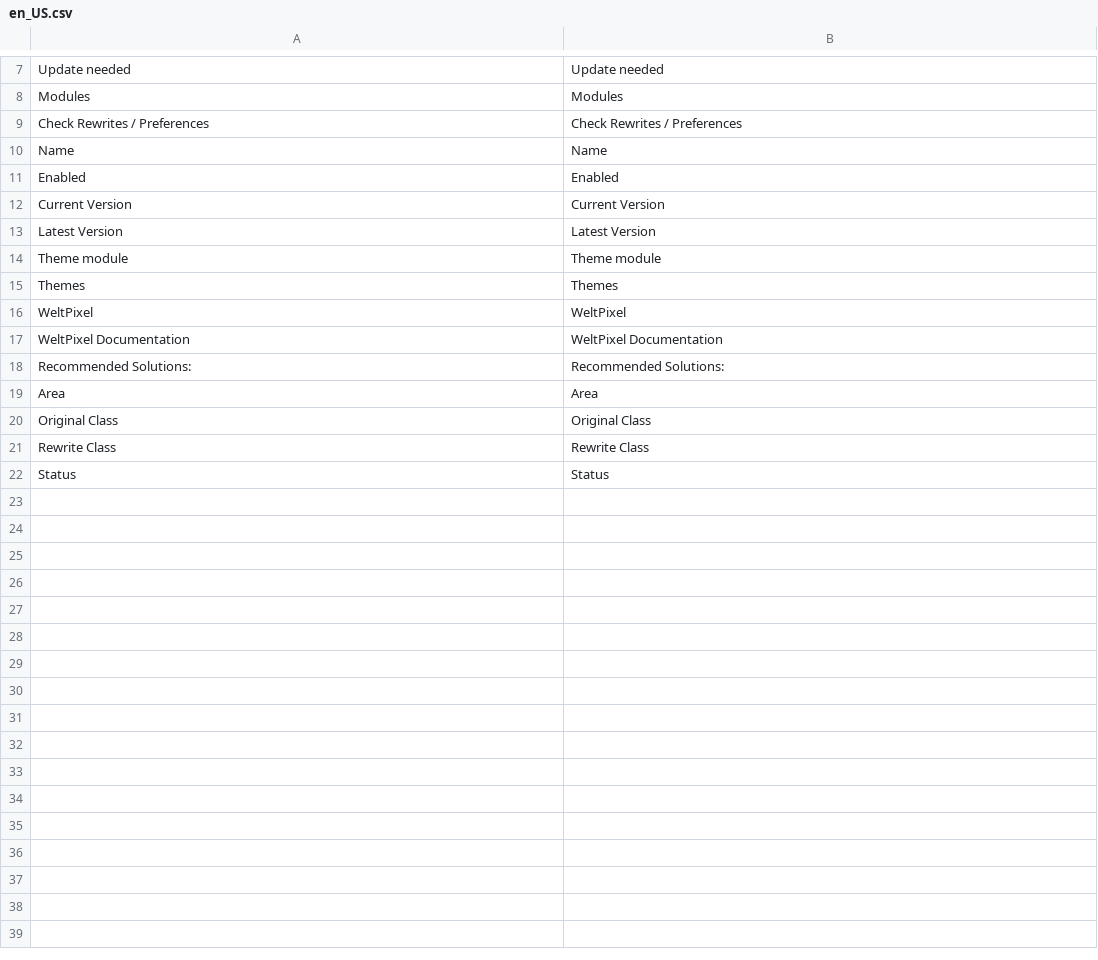
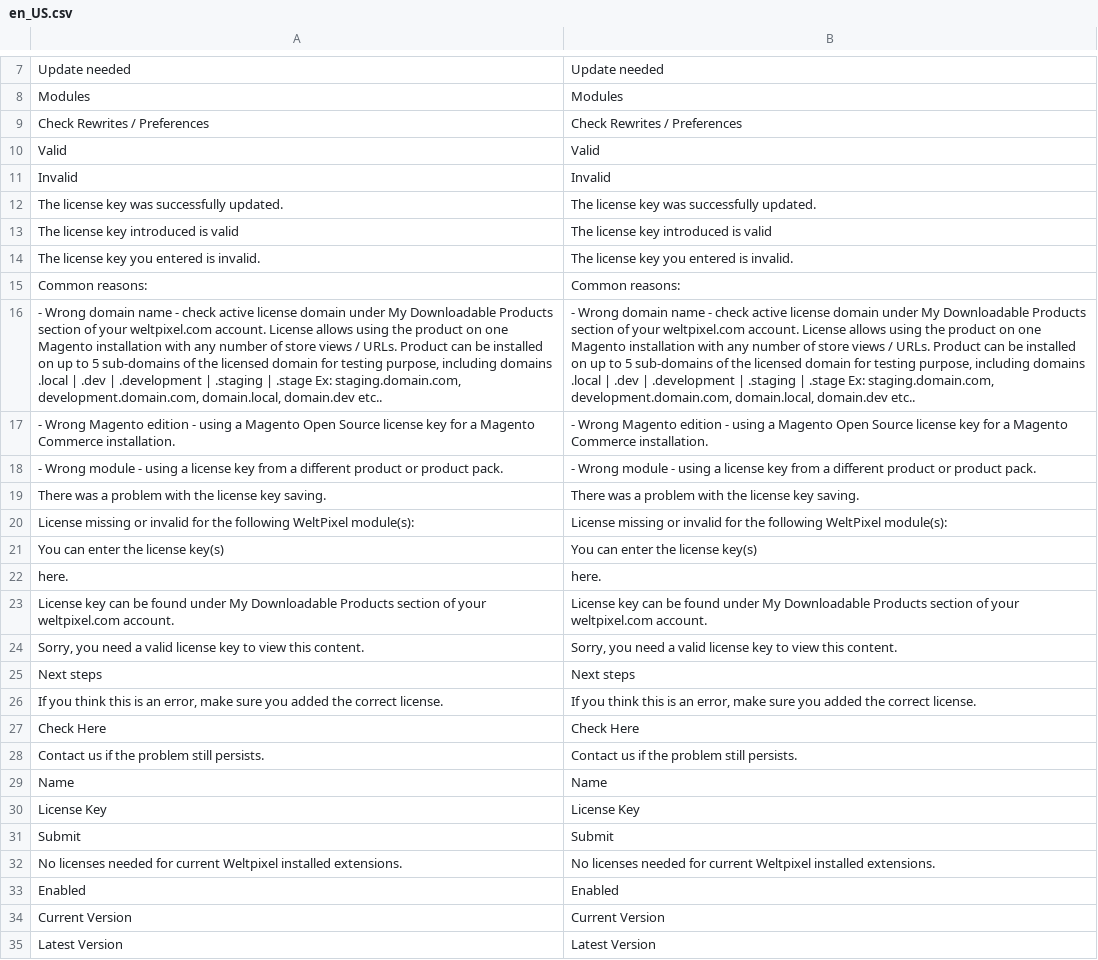
Before and after one commit to SureShinde/site-1, a CSV file: app/code/WeltPixel/Backend/i18n/en_US.csv, drawn as a sheet; only a part is shown, gaps mark what is left out; the shorter side is filled out with more unchanged rows; the diff covers the shown part only; the diff names each change by its address in the sheet, - before the commit and + after, or states it on an @@ line.

```diff
--- a/app/code/WeltPixel/Backend/i18n/en_US.csv
+++ b/app/code/WeltPixel/Backend/i18n/en_US.csv
+row 10: Valid | Valid
+row 11: Invalid | Invalid
+row 12: The license key was successfully updated. | The license key was successfully updated.
+row 13: The license key introduced is valid | The license key introduced is valid
+row 14: The license key you entered is invalid. | The license key you entered is invalid.
+row 15: Common reasons: | Common reasons:
+row 16: - Wrong domain name - check active license domain under My Downloadable Products section of your weltpixel.com account. License allows using the product on one Magento installation with any number of store views / URLs. Product can be installed on up to 5 sub-domains of the licensed domain for testing purpose, including domains .local | .dev | .development | .staging | .stage Ex: staging.domain.com, development.domain.com, domain.local, domain.dev etc.. | - Wrong domain name - check active license domain under My Downloadable Products section of your weltpixel.com account. License allows using the product on one Magento installation with any number of store views / URLs. Product can be installed on up to 5 sub-domains of the licensed domain for testing purpose, including domains .local | .dev | .development | .staging | .stage Ex: staging.domain.com, development.domain.com, domain.local, domain.dev etc..
+row 17: - Wrong Magento edition - using a Magento Open Source license key for a Magento Commerce installation. | - Wrong Magento edition - using a Magento Open Source license key for a Magento Commerce installation.
+row 18: - Wrong module - using a license key from a different product or product pack. | - Wrong module - using a license key from a different product or product pack.
+row 19: There was a problem with the license key saving. | There was a problem with the license key saving.
+row 20: License missing or invalid for the following WeltPixel module(s): | License missing or invalid for the following WeltPixel module(s):
+row 21: You can enter the license key(s) | You can enter the license key(s)
+row 22: here. | here.
+row 23: License key can be found under My Downloadable Products section of your weltpixel.com account. | License key can be found under My Downloadable Products section of your weltpixel.com account.
+row 24: Sorry, you need a valid license key to view this content. | Sorry, you need a valid license key to view this content.
+row 25: Next steps | Next steps
+row 26: If you think this is an error, make sure you added the correct license. | If you think this is an error, make sure you added the correct license.
+row 27: Check Here | Check Here
+row 28: Contact us if the problem still persists. | Contact us if the problem still persists.
+row 30: License Key | License Key
+row 31: Submit | Submit
+row 32: No licenses needed for current Weltpixel installed extensions. | No licenses needed for current Weltpixel installed extensions.
```
Also changed, not shown: 6 added rows elsewhere in this file, 47 other files.
